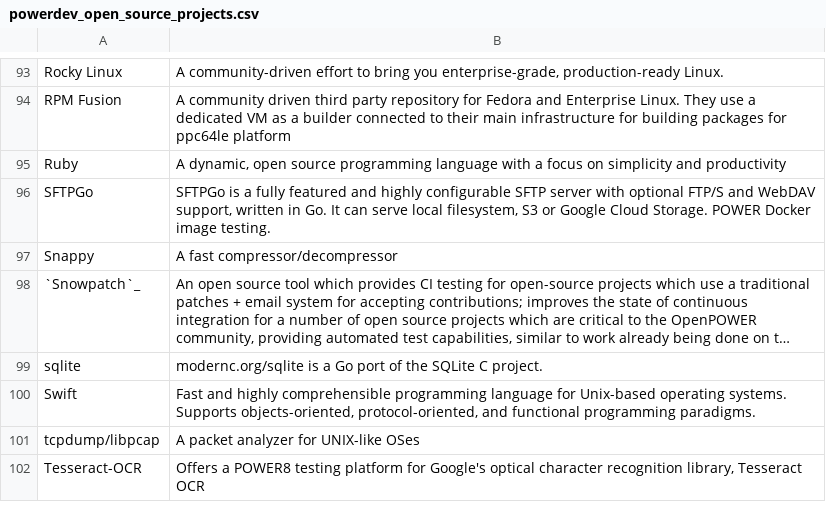
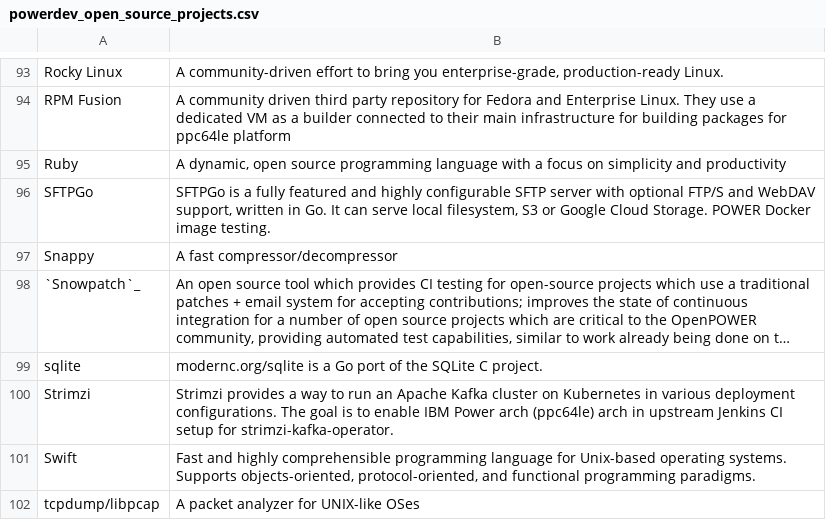
Before and after one commit to osuosl/osuosl-pelican, a CSV file: content/services/csv/powerdev_open_source_projects.csv, drawn as a sheet; only a part is shown, gaps mark what is left out; the shorter side is filled out with more unchanged rows; long unchanged cells end in ….

Commit message:
added project strimzi

```diff
--- a/content/services/csv/powerdev_open_source_projects.csv
+++ b/content/services/csv/powerdev_open_source_projects.csv
@@ -99,2 +99,3 @@
 "sqlite","modernc.org/sqlite is a Go port of the SQLite C project."
+"Strimzi","Strimzi provides a way to run an Apache Kafka cluster on Kubernetes in various deployment configurations. The goal is to enable IBM Power arch (ppc64le) arch in upstream Jenkins CI setup for strimzi-kafka-operator."
 "Swift", "Fast and highly comprehensible programming language for Unix-based operating systems. Supports objects-oriented, protocol-oriented, and functional programming paradigms."
```
Also changed, not shown: 1 other file.
